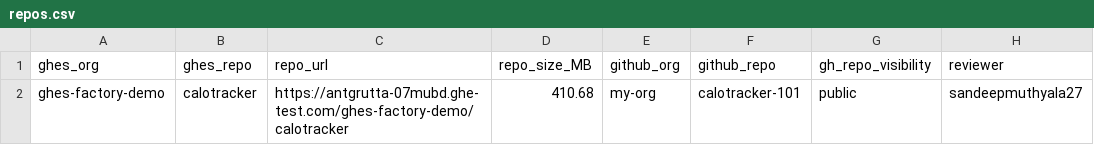
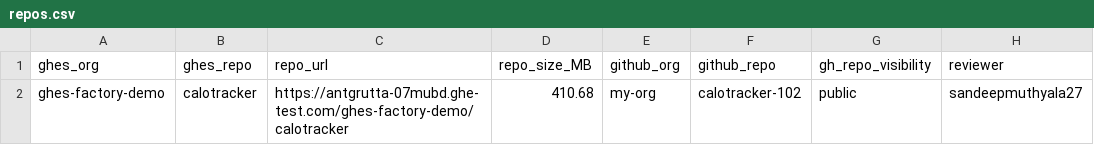
Before and after one commit to sandeepmuthyala27/ghes-ghec-demo, a CSV file: repos.csv, drawn as a sheet.

Commit message:
Update repo identifier for calotracker

```diff
--- a/repos.csv
+++ b/repos.csv
@@ -1,2 +1,2 @@
 ghes_org,ghes_repo,repo_url,repo_size_MB,github_org,github_repo,gh_repo_visibility,reviewer
-ghes-factory-demo,calotracker,https://antgrutta-07mubd.ghe-test.com/ghes-factory-demo/calotracker,410.68,my-org,calotracker-101,public,sandeepmuthyala27
+ghes-factory-demo,calotracker,https://antgrutta-07mubd.ghe-test.com/ghes-factory-demo/calotracker,410.68,my-org,calotracker-102,public,sandeepmuthyala27
```
